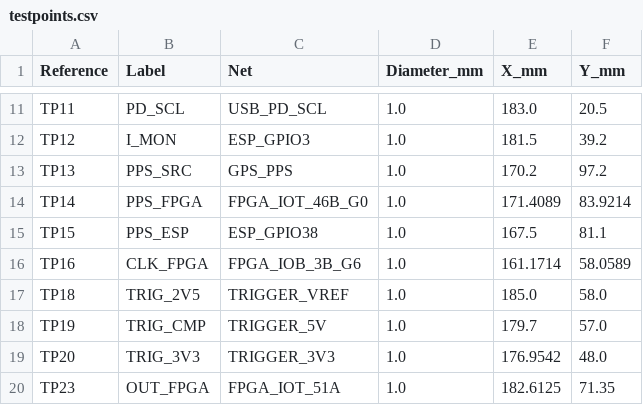
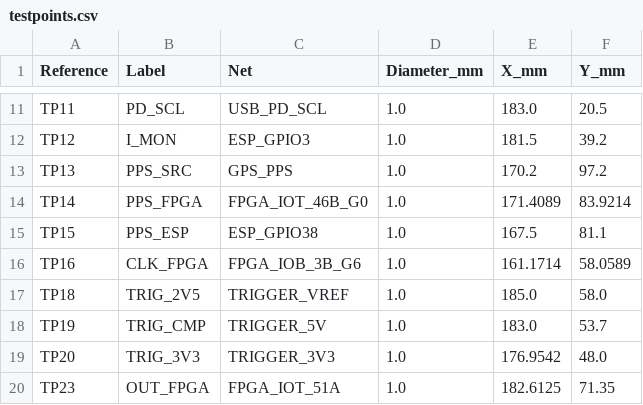
Before and after one commit to meawoppl/bp-test, a CSV file: boards/gps-time-calibrator/docs/testpoints.csv, drawn as a sheet; only a part is shown, gaps mark what is left out.

```diff
--- a/boards/gps-time-calibrator/docs/testpoints.csv
+++ b/boards/gps-time-calibrator/docs/testpoints.csv
@@ -17,3 +17,3 @@ TP16,CLK_FPGA,FPGA_IOB_3B_G6,1.0,161.1714,58.0589
 TP18,TRIG_2V5,TRIGGER_VREF,1.0,185.0,58.0
-TP19,TRIG_CMP,TRIGGER_5V,1.0,179.7,57.0
+TP19,TRIG_CMP,TRIGGER_5V,1.0,183.0,53.7
 TP20,TRIG_3V3,TRIGGER_3V3,1.0,176.9542,48.0
```
Also changed, not shown: 6 other files.
